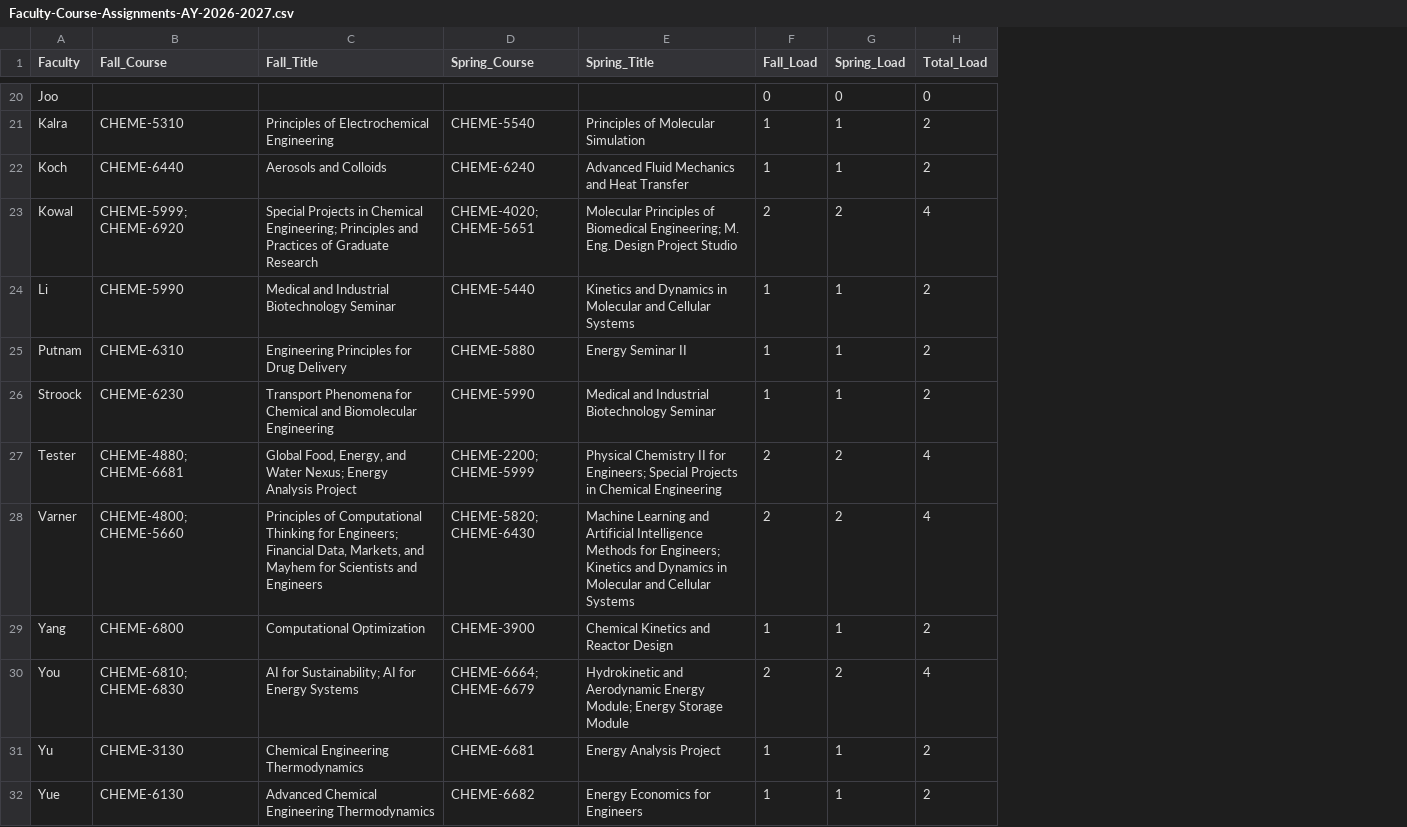
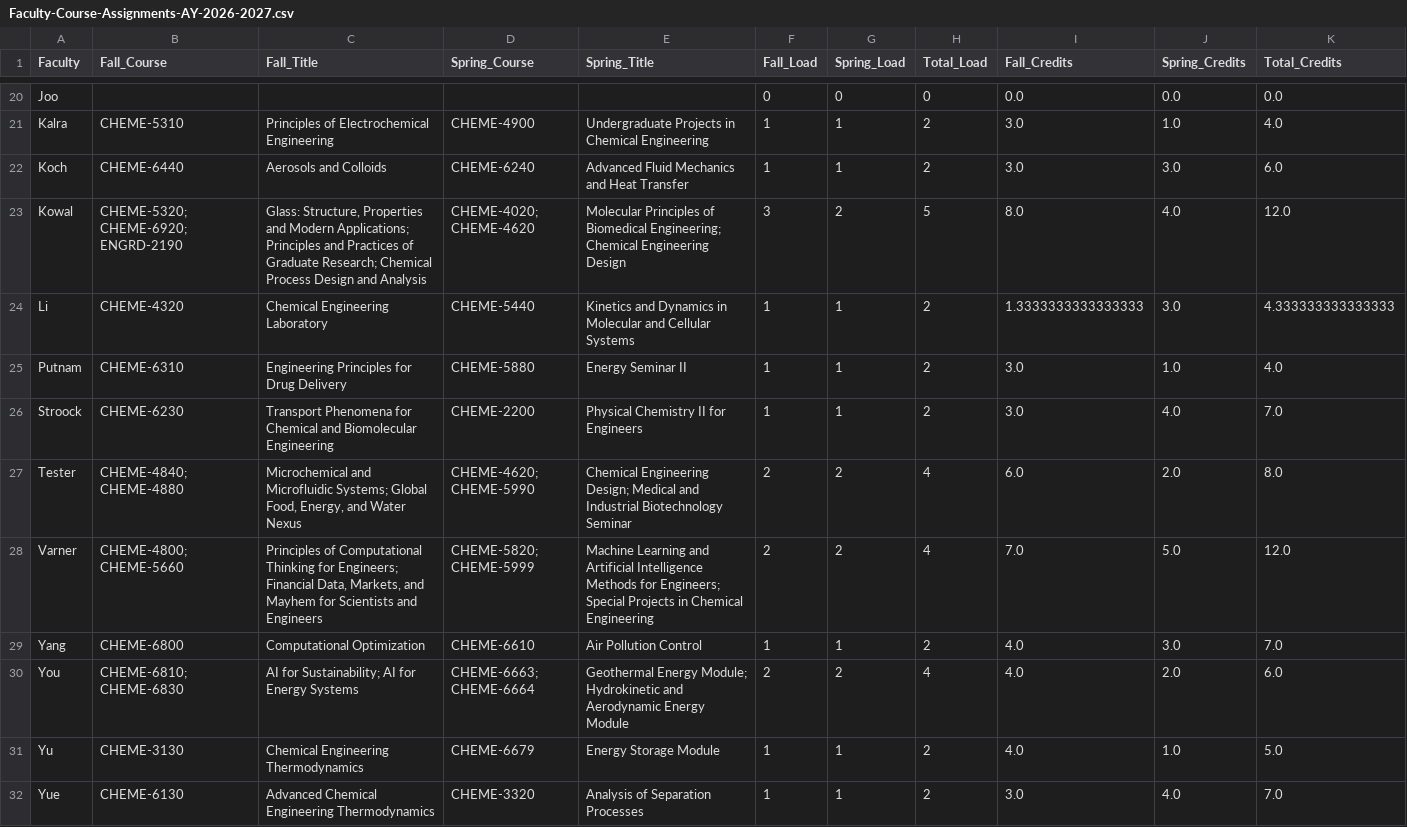
Before and after one commit to varnerlab/Teaching-Matching-Problem-CBE, a CSV file: results/Faculty-Course-Assignments-AY-2026-2027.csv, drawn as a sheet; only a part is shown, gaps mark what is left out; the diff covers the shown part only; the diff names each change by its address in the sheet, - before the commit and + after, or states it on an @@ line.

```diff
--- a/results/Faculty-Course-Assignments-AY-2026-2027.csv
+++ b/results/Faculty-Course-Assignments-AY-2026-2027.csv
+column I (Fall_Credits), rows 20-32: 0.0 | 3.0 | 3.0 | 8.0 | 1.3333333333333333 | 3.0 | 3.0 | 6.0 | 7.0 | 4.0 | 4.0 | 4.0 | 3.0
+column J (Spring_Credits), rows 20-32: 0.0 | 1.0 | 3.0 | 4.0 | 3.0 | 1.0 | 4.0 | 2.0 | 5.0 | 3.0 | 2.0 | 1.0 | 4.0
+column K (Total_Credits), rows 20-32: 0.0 | 4.0 | 6.0 | 12.0 | 4.333333333333333 | 4.0 | 7.0 | 8.0 | 12.0 | 7.0 | 6.0 | 5.0 | 7.0
-D21 (Spring_Course): CHEME-5540
+D21 (Spring_Course): CHEME-4900
-E21 (Spring_Title): Principles of Molecular Simulation
+E21 (Spring_Title): Undergraduate Projects in Chemical Engineering
-B23 (Fall_Course): CHEME-5999; CHEME-6920
+B23 (Fall_Course): CHEME-5320; CHEME-6920; ENGRD-2190
-C23 (Fall_Title): Special Projects in Chemical Engineering; Principles and Practices of Graduate Research
+C23 (Fall_Title): Glass: Structure, Properties and Modern Applications; Principles and Practices of Graduate Research; Chemical Process Design and Analysis
-D23 (Spring_Course): CHEME-4020; CHEME-5651
+D23 (Spring_Course): CHEME-4020; CHEME-4620
-E23 (Spring_Title): …Biomedical Engineering; M. Eng. Design Project Studio
+E23 (Spring_Title): …Biomedical Engineering; Chemical Engineering Design
-F23 (Fall_Load): 2
+F23 (Fall_Load): 3
-H23 (Total_Load): 4
+H23 (Total_Load): 5
-B24 (Fall_Course): CHEME-5990
+B24 (Fall_Course): CHEME-4320
-C24 (Fall_Title): Medical and Industrial Biotechnology Seminar
+C24 (Fall_Title): Chemical Engineering Laboratory
-D26 (Spring_Course): CHEME-5990
+D26 (Spring_Course): CHEME-2200
-E26 (Spring_Title): Medical and Industrial Biotechnology Seminar
+E26 (Spring_Title): Physical Chemistry II for Engineers
-B27 (Fall_Course): CHEME-4880; CHEME-6681
+B27 (Fall_Course): CHEME-4840; CHEME-4880
-C27 (Fall_Title): Global Food, Energy, and Water Nexus; Energy Analysis Project
+C27 (Fall_Title): Microchemical and Microfluidic Systems; Global Food, Energy, and Water Nexus
-D27 (Spring_Course): CHEME-2200; CHEME-5999
+D27 (Spring_Course): CHEME-4620; CHEME-5990
-E27 (Spring_Title): Physical Chemistry II for Engineers; Special Projects in Chemical Engineering
+E27 (Spring_Title): Chemical Engineering Design; Medical and Industrial Biotechnology Seminar
-D28 (Spring_Course): CHEME-5820; CHEME-6430
+D28 (Spring_Course): CHEME-5820; CHEME-5999
-E28 (Spring_Title): …for Engineers; Kinetics and Dynamics in Molecular and Cellular Systems
+E28 (Spring_Title): …for Engineers; Special Projects in Chemical Engineering
-D29 (Spring_Course): CHEME-3900
+D29 (Spring_Course): CHEME-6610
-E29 (Spring_Title): Chemical Kinetics and Reactor Design
+E29 (Spring_Title): Air Pollution Control
-D30 (Spring_Course): CHEME-6664; CHEME-6679
+D30 (Spring_Course): CHEME-6663; CHEME-6664
-E30 (Spring_Title): Hydrokinetic and Aerodynamic Energy Module; Energy Storage Module
+E30 (Spring_Title): Geothermal Energy Module; Hydrokinetic and Aerodynamic Energy Module
-D31 (Spring_Course): CHEME-6681
+D31 (Spring_Course): CHEME-6679
-E31 (Spring_Title): Energy Analysis Project
+E31 (Spring_Title): Energy Storage Module
-D32 (Spring_Course): CHEME-6682
+D32 (Spring_Course): CHEME-3320
-E32 (Spring_Title): Energy Economics for Engineers
+E32 (Spring_Title): Analysis of Separation Processes
```
Also changed, not shown: 59 edited cells elsewhere in this file, data/Faculty-Course-Preferences-Spring-2027.csv, data/config/Faculty.csv, 12 other files.
